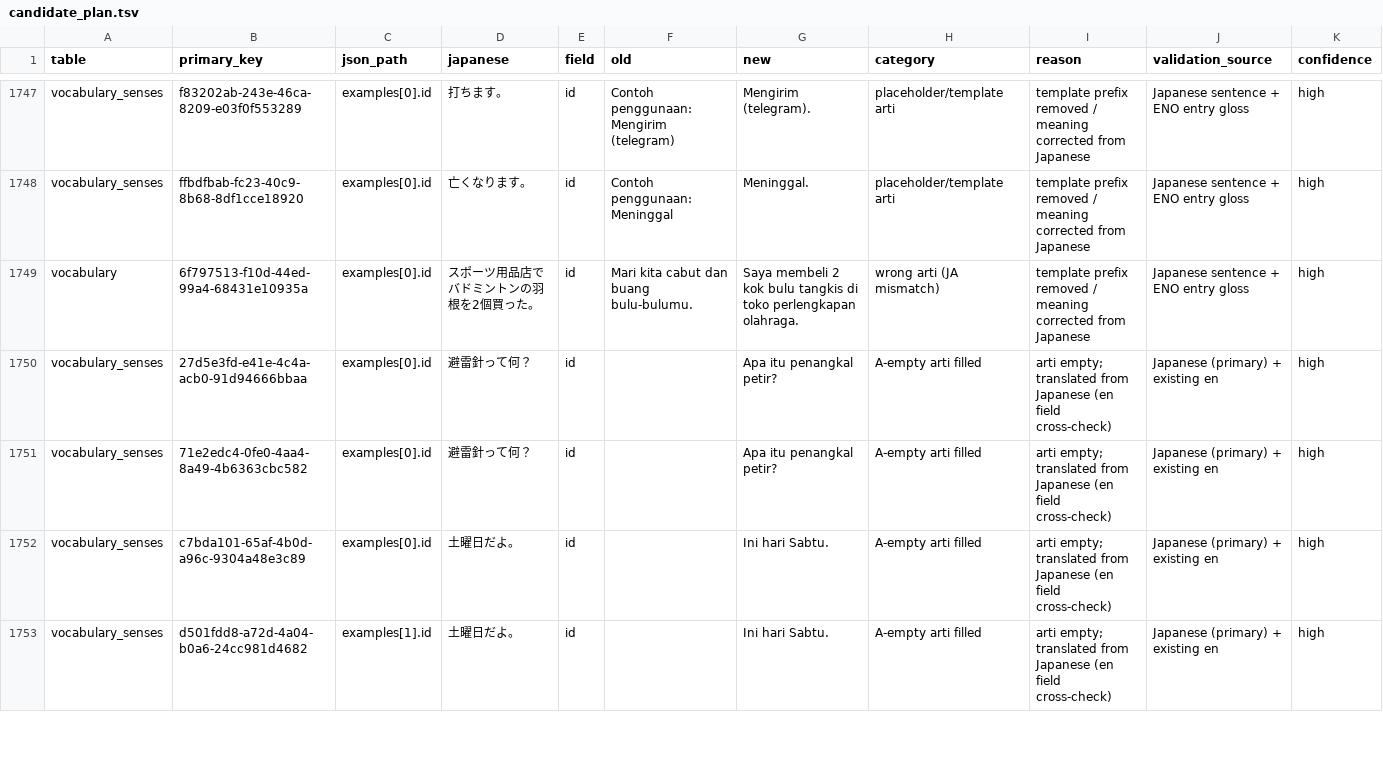
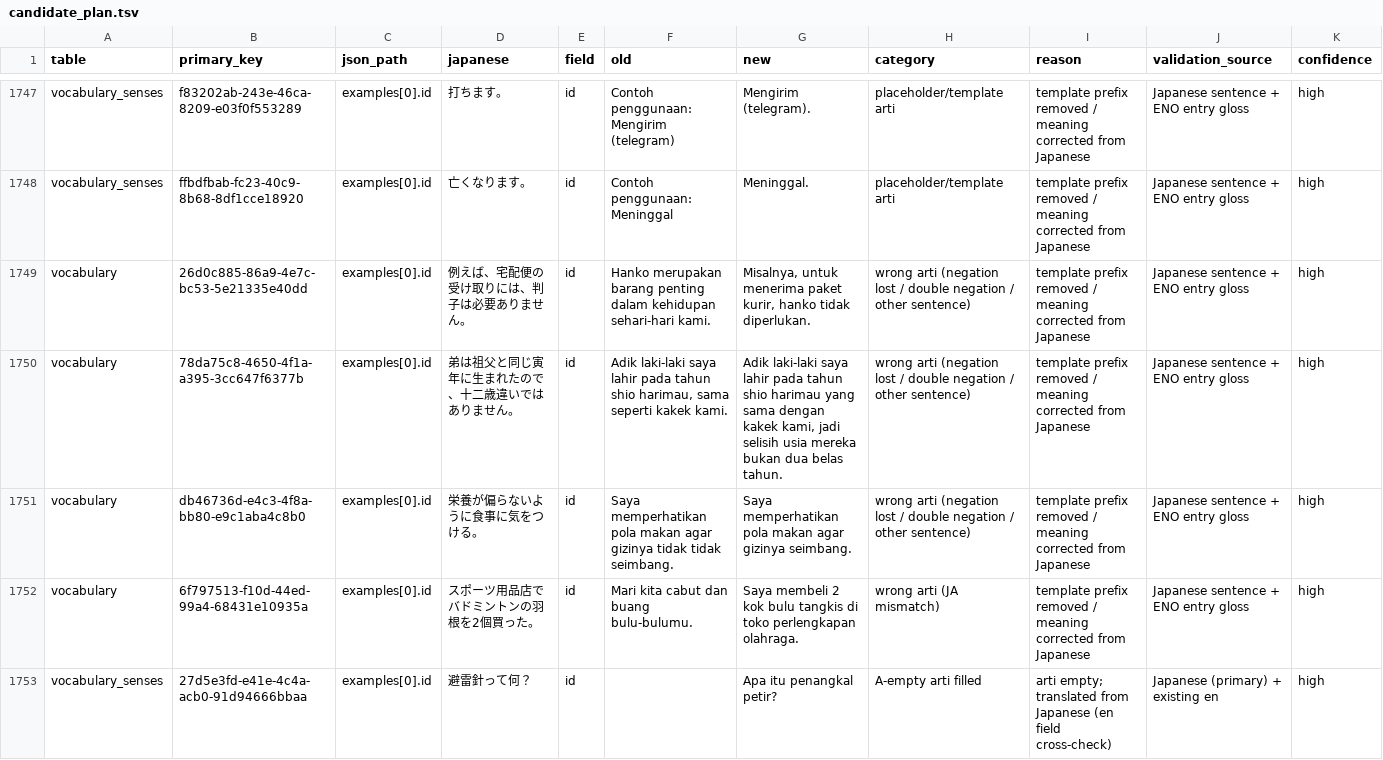
Before and after one commit to enojapan-hub/eno-nihongo, a TSV file: scripts/reading-segmentation/romaji-round/candidate_plan.tsv, drawn as a sheet; only a part is shown, gaps mark what is left out; the shorter side is filled out with more unchanged rows.

```diff
--- a/scripts/reading-segmentation/romaji-round/candidate_plan.tsv
+++ b/scripts/reading-segmentation/romaji-round/candidate_plan.tsv
@@ -1748,2 +1748,5 @@ vocabulary_senses	f83202ab-243e-46ca-8209-e03f0f553289	examples[0].id	打ちま
 vocabulary_senses	ffbdfbab-fc23-40c9-8b68-8df1cce18920	examples[0].id	亡くなります。	id	Contoh penggunaan: Meninggal	Meninggal.	placeholder/template arti	template prefix removed / meaning corrected from Japanese	Japanese sentence + ENO entry gloss	high
+vocabulary	26d0c885-86a9-4e7c-bc53-5e21335e40dd	examples[0].id	例えば、宅配便の受け取りには、判子は必要ありません。	id	Hanko merupakan barang penting dalam kehidupan sehari-hari kami.	Misalnya, untuk menerima paket kurir, hanko tidak diperlukan.	wrong arti (negation lost / double negation / other sentence)	template prefix removed / meaning corrected from Japanese	Japanese sentence + ENO entry gloss	high
+vocabulary	78da75c8-4650-4f1a-a395-3cc647f6377b	examples[0].id	弟は祖父と同じ寅年に生まれたので、十二歳違いではありません。	id	Adik laki-laki saya lahir pada tahun shio harimau, sama seperti kakek kami.	Adik laki-laki saya lahir pada tahun shio harimau yang sama dengan kakek kami, jadi selisih usia mereka bukan dua belas tahun.	wrong arti (negation lost / double negation / other sentence)	template prefix removed / meaning corrected from Japanese	Japanese sentence + ENO entry gloss	high
+vocabulary	db46736d-e4c3-4f8a-bb80-e9c1aba4c8b0	examples[0].id	栄養が偏らないように食事に気をつける。	id	Saya memperhatikan pola makan agar gizinya tidak tidak seimbang.	Saya memperhatikan pola makan agar gizinya seimbang.	wrong arti (negation lost / double negation / other sentence)	template prefix removed / meaning corrected from Japanese	Japanese sentence + ENO entry gloss	high
 vocabulary	6f797513-f10d-44ed-99a4-68431e10935a	examples[0].id	スポーツ用品店でバドミントンの羽根を2個買った。	id	Mari kita cabut dan buang bulu-bulumu.	Saya membeli 2 kok bulu tangkis di toko perlengkapan olahraga.	wrong arti (JA mismatch)	template prefix removed / meaning corrected from Japanese	Japanese sentence + ENO entry gloss	high
```
Also changed, not shown: 1 other file.
